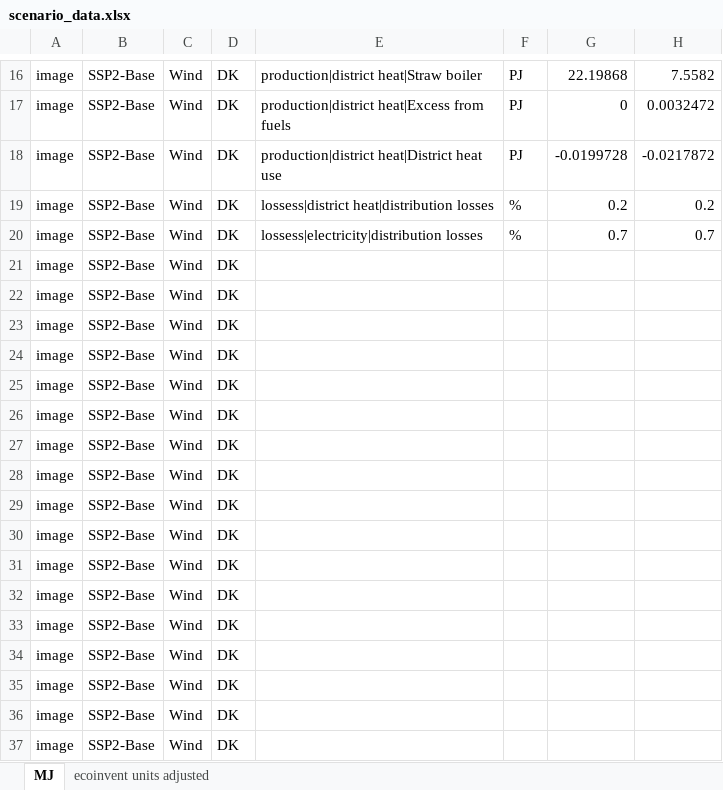
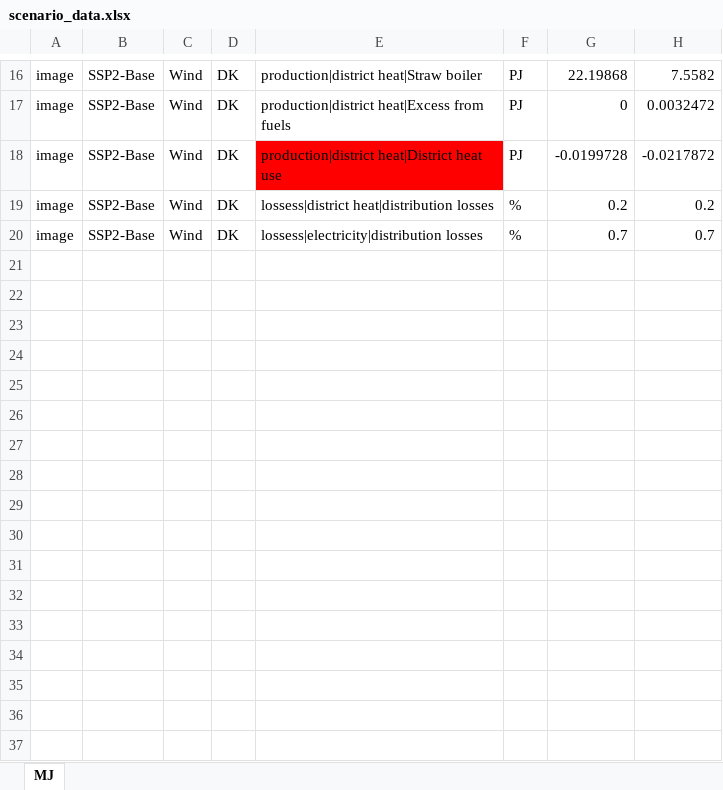
Before and after one commit to simb-sdu/DK-2050-scenarios, an Excel workbook: scenario_data/scenario_data.xlsx, sheet MJ, drawn as a sheet; only a part is shown, gaps mark what is left out; values as stored, in another font and other column widths than the file's, no borders; the diff covers the shown part only; the diff names each change by its address in the sheet, - before the commit and + after, or states it on an @@ line.

```diff
--- a/scenario_data/scenario_data.xlsx (sheet MJ)
+++ b/scenario_data/scenario_data.xlsx (sheet MJ)
-sheet tab: ecoinvent units adjusted
-E18 fill: none
+E18 fill: #FF0000
-row 21: image | SSP2-Base | Wind | DK
-row 22: image | SSP2-Base | Wind | DK
-row 23: image | SSP2-Base | Wind | DK
-row 24: image | SSP2-Base | Wind | DK
-row 25: image | SSP2-Base | Wind | DK
-row 26: image | SSP2-Base | Wind | DK
-row 27: image | SSP2-Base | Wind | DK
-row 28: image | SSP2-Base | Wind | DK
-row 29: image | SSP2-Base | Wind | DK
-row 30: image | SSP2-Base | Wind | DK
-row 31: image | SSP2-Base | Wind | DK
-row 32: image | SSP2-Base | Wind | DK
-row 33: image | SSP2-Base | Wind | DK
-row 34: image | SSP2-Base | Wind | DK
-row 35: image | SSP2-Base | Wind | DK
-row 36: image | SSP2-Base | Wind | DK
-row 37: image | SSP2-Base | Wind | DK
```
Also changed, not shown: 13 removed rows elsewhere in this sheet, 3 other files.
